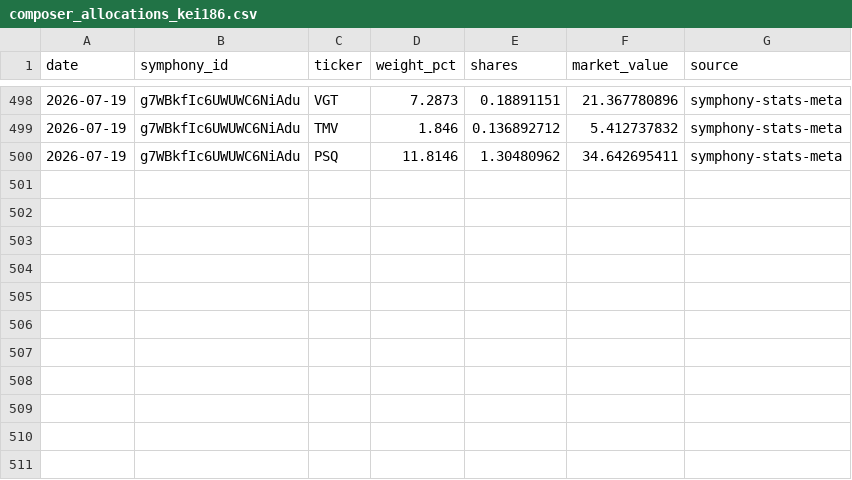
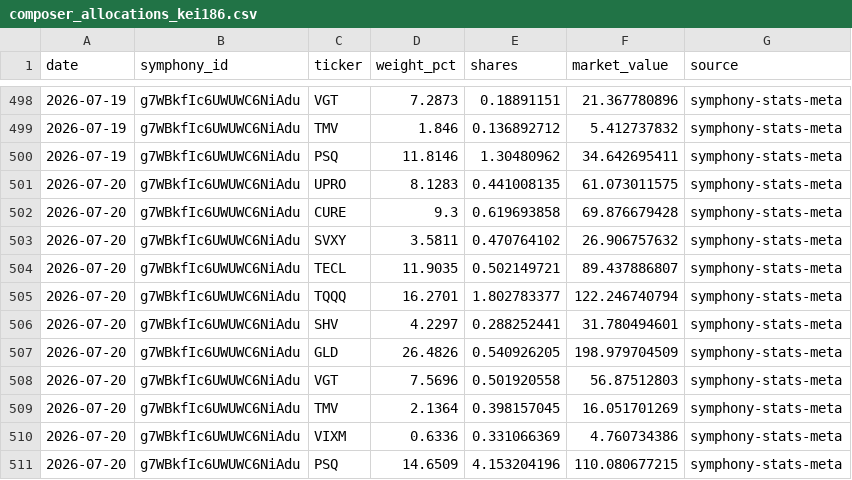
Before and after one commit to brianlee8309/blee-quant-site, a CSV file: composer_allocations_kei186.csv, drawn as a sheet; only a part is shown, gaps mark what is left out; the diff names each change by its address in the sheet, - before the commit and + after, or states it on an @@ line.

```diff
--- a/composer_allocations_kei186.csv
+++ b/composer_allocations_kei186.csv
+row 501: 2026-07-20 | g7WBkfIc6UWUWC6NiAdu | UPRO | 8.1283 | 0.441008135 | 61.073011575 | symphony-stats-meta
+row 502: 2026-07-20 | g7WBkfIc6UWUWC6NiAdu | CURE | 9.3 | 0.619693858 | 69.876679428 | symphony-stats-meta
+row 503: 2026-07-20 | g7WBkfIc6UWUWC6NiAdu | SVXY | 3.5811 | 0.470764102 | 26.906757632 | symphony-stats-meta
+row 504: 2026-07-20 | g7WBkfIc6UWUWC6NiAdu | TECL | 11.9035 | 0.502149721 | 89.437886807 | symphony-stats-meta
+row 505: 2026-07-20 | g7WBkfIc6UWUWC6NiAdu | TQQQ | 16.2701 | 1.802783377 | 122.246740794 | symphony-stats-meta
+row 506: 2026-07-20 | g7WBkfIc6UWUWC6NiAdu | SHV | 4.2297 | 0.288252441 | 31.780494601 | symphony-stats-meta
+row 507: 2026-07-20 | g7WBkfIc6UWUWC6NiAdu | GLD | 26.4826 | 0.540926205 | 198.979704509 | symphony-stats-meta
+row 508: 2026-07-20 | g7WBkfIc6UWUWC6NiAdu | VGT | 7.5696 | 0.501920558 | 56.87512803 | symphony-stats-meta
+row 509: 2026-07-20 | g7WBkfIc6UWUWC6NiAdu | TMV | 2.1364 | 0.398157045 | 16.051701269 | symphony-stats-meta
+row 510: 2026-07-20 | g7WBkfIc6UWUWC6NiAdu | VIXM | 0.6336 | 0.331066369 | 4.760734386 | symphony-stats-meta
+row 511: 2026-07-20 | g7WBkfIc6UWUWC6NiAdu | PSQ | 14.6509 | 4.153204196 | 110.080677215 | symphony-stats-meta
```
Also changed, not shown: composer_allocations_185_3yr2.csv, composer_allocations_185v2.csv, 17 other files.
